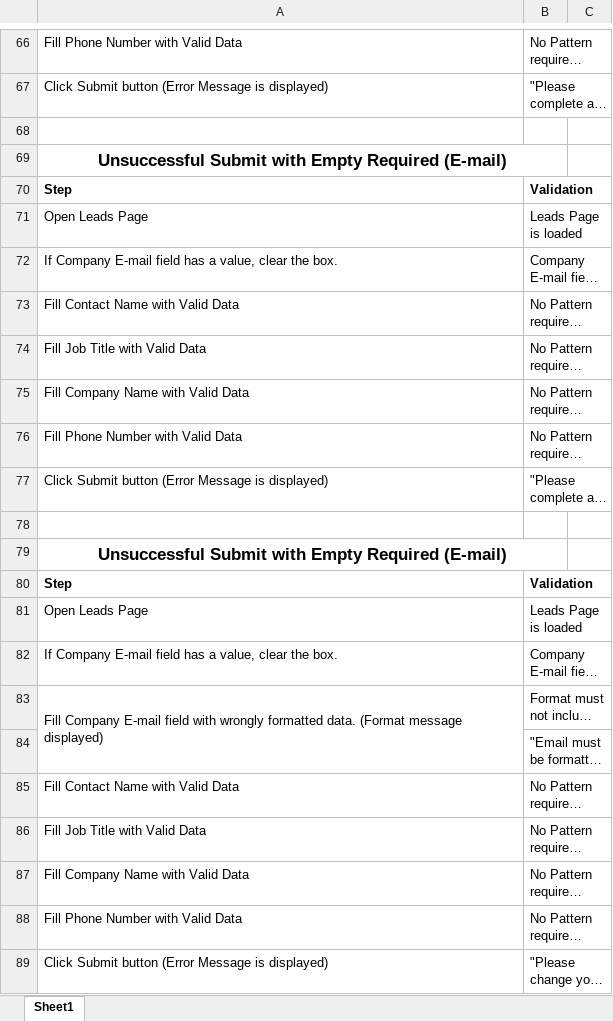
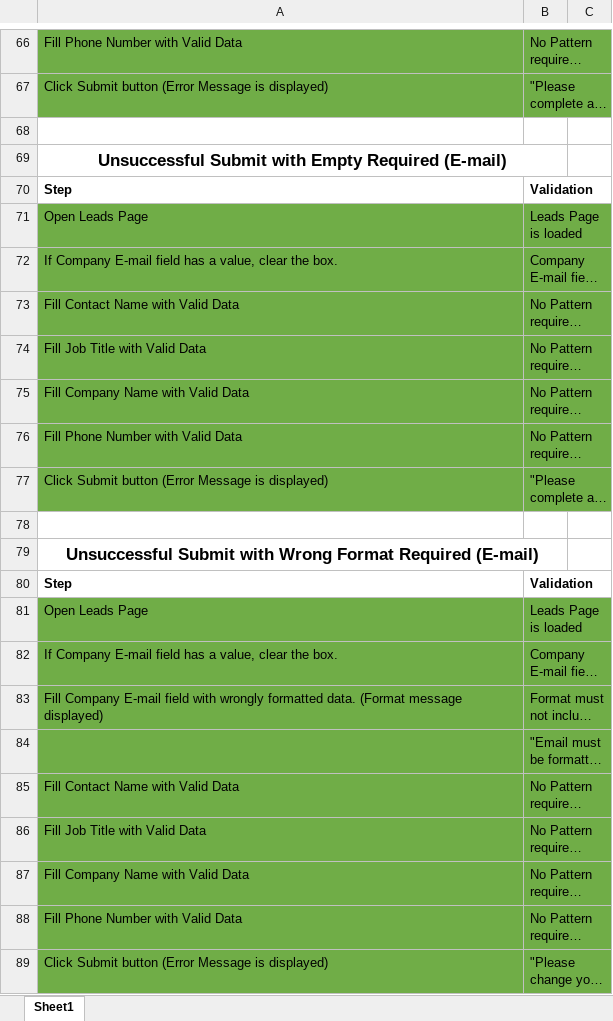
Before and after one commit to AndrewThomasWill/Assessment, an Excel workbook: XoiSuite/Test Notes.xlsx, sheet Sheet1, drawn as a sheet; only a part is shown, gaps mark what is left out; long unchanged cells end in …; values as stored, in another font and other column widths than the file's, no borders; the diff covers the shown part only; the diff names each change by its address in the sheet, - before the commit and + after, or states it on an @@ line.

```diff
--- a/XoiSuite/Test Notes.xlsx (sheet Sheet1)
+++ b/XoiSuite/Test Notes.xlsx (sheet Sheet1)
-A66:B67 fill: none
+A66:B67 fill: #70AD47
-A71:B77 fill: none
+A71:B77 fill: #70AD47
-A79: …Submit with Empty Required (E-mail)
+A79: …Submit with Wrong Format Required (E-mail)
-A81:B89 fill: none
+A81:B89 fill: #70AD47
-A83:A84 merged
```
Also changed, not shown: 5 edited cells, cell formats and merged cells elsewhere in this sheet, 39 other files.
